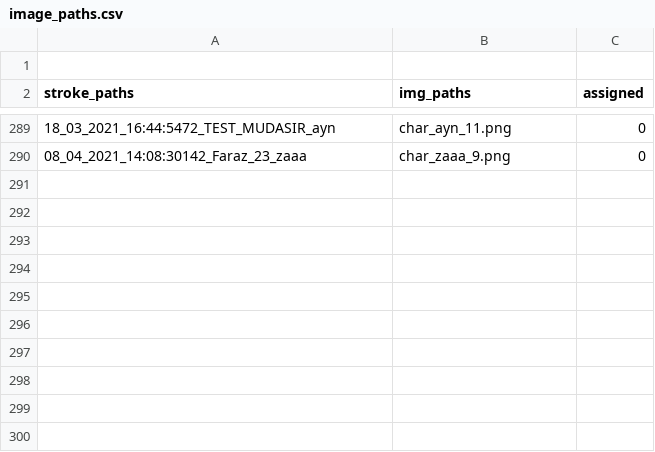
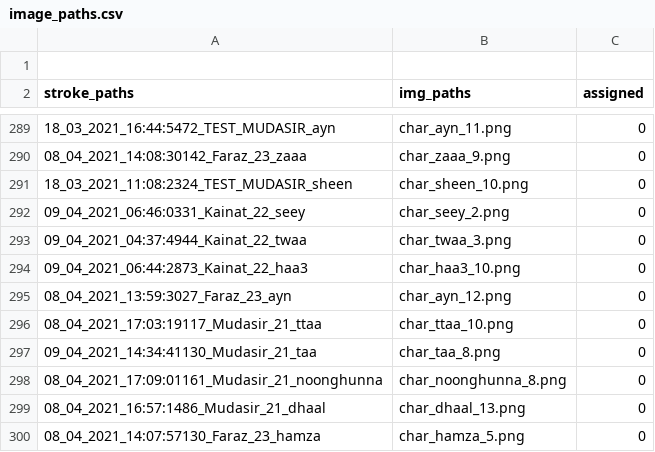
Before and after one commit to kaavish-ki-kavish/dataset_urdu_chars, a CSV file: image_paths.csv, drawn as a sheet; only a part is shown, gaps mark what is left out; the diff names each change by its address in the sheet, - before the commit and + after, or states it on an @@ line.

Commit message:
images and csv updated

```diff
--- a/image_paths.csv
+++ b/image_paths.csv
+row 291: 18_03_2021_11:08:2324_TEST_MUDASIR_sheen | char_sheen_10.png | 0
+row 292: 09_04_2021_06:46:0331_Kainat_22_seey | char_seey_2.png | 0
+row 293: 09_04_2021_04:37:4944_Kainat_22_twaa | char_twaa_3.png | 0
+row 294: 09_04_2021_06:44:2873_Kainat_22_haa3 | char_haa3_10.png | 0
+row 295: 08_04_2021_13:59:3027_Faraz_23_ayn | char_ayn_12.png | 0
+row 296: 08_04_2021_17:03:19117_Mudasir_21_ttaa | char_ttaa_10.png | 0
+row 297: 09_04_2021_14:34:41130_Mudasir_21_taa | char_taa_8.png | 0
+row 298: 08_04_2021_17:09:01161_Mudasir_21_noonghunna | char_noonghunna_8.png | 0
+row 299: 08_04_2021_16:57:1486_Mudasir_21_dhaal | char_dhaal_13.png | 0
+row 300: 08_04_2021_14:07:57130_Faraz_23_hamza | char_hamza_5.png | 0
```
Also changed, not shown: 10 other files.
